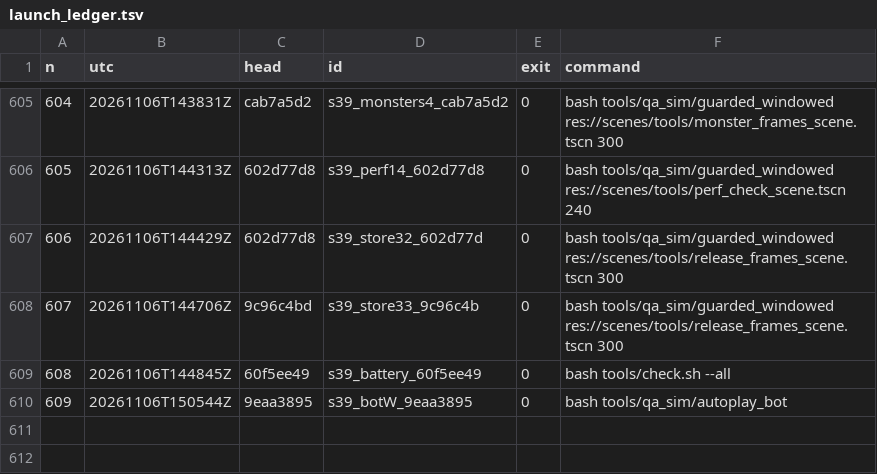
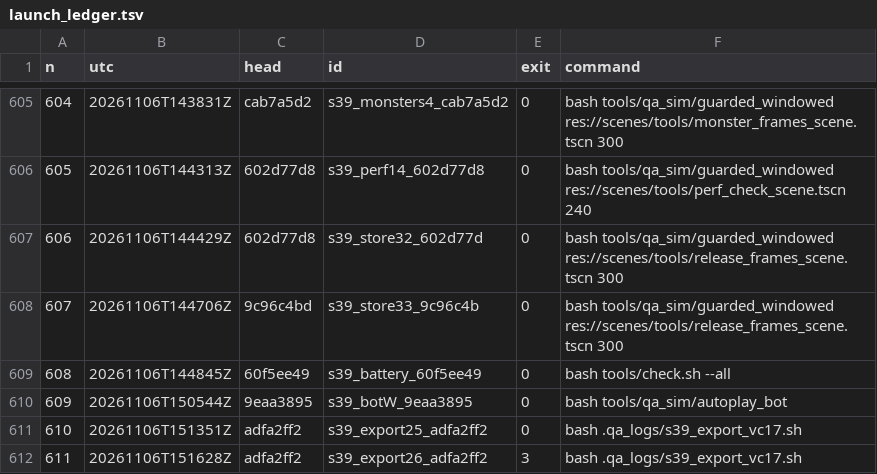
Before and after one commit to maxxxxx55555/igra, a TSV file: docs/artifacts/rc16/launch_ledger.tsv, drawn as a sheet; only a part is shown, gaps mark what is left out; the diff names each change by its address in the sheet, - before the commit and + after, or states it on an @@ line.

```diff
--- a/docs/artifacts/rc16/launch_ledger.tsv
+++ b/docs/artifacts/rc16/launch_ledger.tsv
+row 611: 610 | 20261106T151351Z | adfa2ff2 | s39_export25_adfa2ff2 | 0 | bash .qa_logs/s39_export_vc17.sh
+row 612: 611 | 20261106T151628Z | adfa2ff2 | s39_export26_adfa2ff2 | 3 | bash .qa_logs/s39_export_vc17.sh
```
Also changed, not shown: 2 other files.
